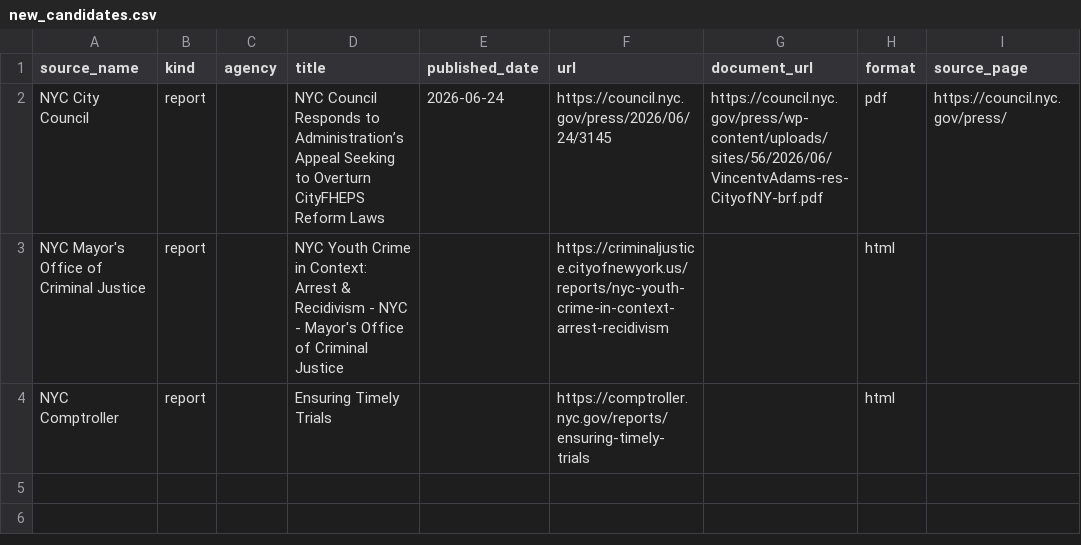
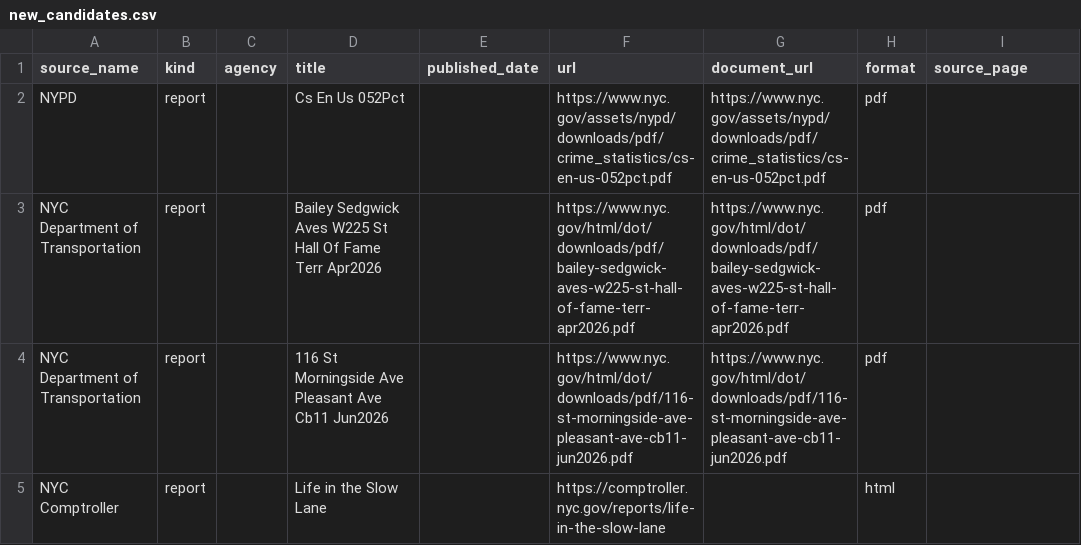
Before and after one commit to gothamizer/nyc-report-heat, a CSV file: outputs/new_candidates.csv, drawn as a sheet.

```diff
--- a/outputs/new_candidates.csv
+++ b/outputs/new_candidates.csv
@@ -1,4 +1,5 @@
 source_name,kind,agency,title,published_date,url,document_url,format,source_page
-NYC City Council,report,,NYC Council Responds to Administration’s Appeal Seeking to Overturn CityFHEPS Reform Laws,2026-06-24,https://council.nyc.gov/press/2026/06/24/3145,https://council.nyc.gov/press/wp-content/uploads/sites/56/2026/06/VincentvAdams-res-CityofNY-brf.pdf,pdf,https://council.nyc.gov/press/
-NYC Mayor's Office of Criminal Justice,report,,NYC Youth Crime in Context: Arrest & Recidivism - NYC - Mayor's Office of Criminal Justice,,https://criminaljustice.cityofnewyork.us/reports/nyc-youth-crime-in-context-arrest-recidivism,,html,
-NYC Comptroller,report,,Ensuring Timely Trials,,https://comptroller.nyc.gov/reports/ensuring-timely-trials,,html,
+NYPD,report,,Cs En Us 052Pct,,https://www.nyc.gov/assets/nypd/downloads/pdf/crime_statistics/cs-en-us-052pct.pdf,https://www.nyc.gov/assets/nypd/downloads/pdf/crime_statistics/cs-en-us-052pct.pdf,pdf,
+NYC Department of Transportation,report,,Bailey Sedgwick Aves W225 St Hall Of Fame Terr Apr2026,,https://www.nyc.gov/html/dot/downloads/pdf/bailey-sedgwick-aves-w225-st-hall-of-fame-terr-apr2026.pdf,https://www.nyc.gov/html/dot/downloads/pdf/bailey-sedgwick-aves-w225-st-hall-of-fame-terr-apr2026.pdf,pdf,
+NYC Department of Transportation,report,,116 St Morningside Ave Pleasant Ave Cb11 Jun2026,,https://www.nyc.gov/html/dot/downloads/pdf/116-st-morningside-ave-pleasant-ave-cb11-jun2026.pdf,https://www.nyc.gov/html/dot/downloads/pdf/116-st-morningside-ave-pleasant-ave-cb11-jun2026.pdf,pdf,
+NYC Comptroller,report,,Life in the Slow Lane,,https://comptroller.nyc.gov/reports/life-in-the-slow-lane,,html,
```
Also changed, not shown: outputs/link_heat.csv, outputs/ranked.csv, 9 other files.
